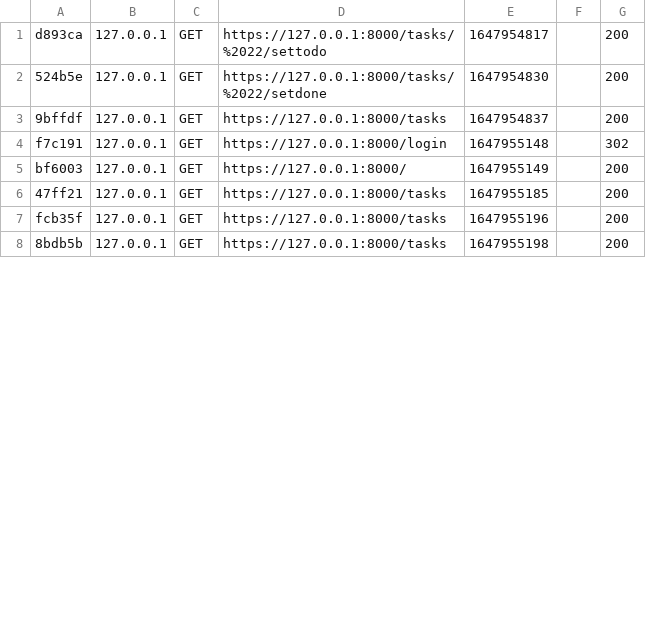
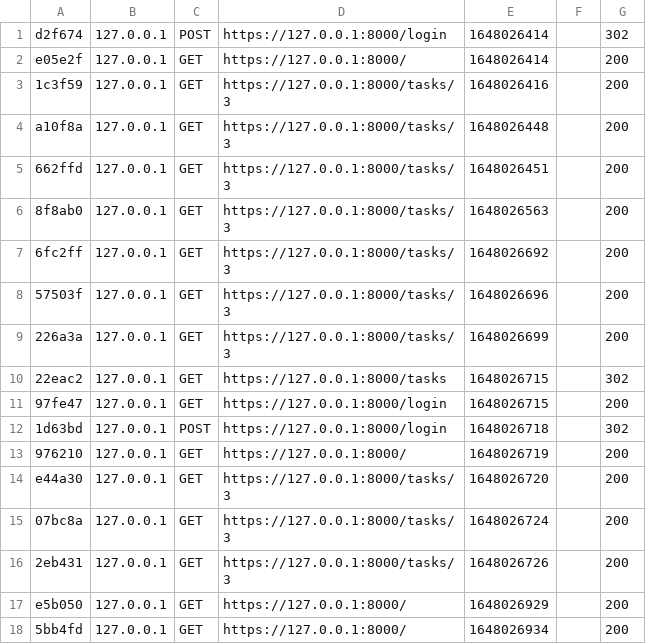
Before and after one commit to avamdui/TODOLIST, a CSV file: var/cache/dev/profiler/index.csv, drawn as a sheet; only a part is shown; the diff covers the shown part only.

```diff
--- a/var/cache/dev/profiler/index.csv
+++ b/var/cache/dev/profiler/index.csv
@@ -1,8 +1,18 @@
-d893ca,127.0.0.1,GET,https://127.0.0.1:8000/tasks/%2022/settodo,1647954817,,200
-524b5e,127.0.0.1,GET,https://127.0.0.1:8000/tasks/%2022/setdone,1647954830,,200
-9bffdf,127.0.0.1,GET,https://127.0.0.1:8000/tasks,1647954837,,200
-f7c191,127.0.0.1,GET,https://127.0.0.1:8000/login,1647955148,,302
-bf6003,127.0.0.1,GET,https://127.0.0.1:8000/,1647955149,,200
-47ff21,127.0.0.1,GET,https://127.0.0.1:8000/tasks,1647955185,,200
-fcb35f,127.0.0.1,GET,https://127.0.0.1:8000/tasks,1647955196,,200
-8bdb5b,127.0.0.1,GET,https://127.0.0.1:8000/tasks,1647955198,,200
+d2f674,127.0.0.1,POST,https://127.0.0.1:8000/login,1648026414,,302
+e05e2f,127.0.0.1,GET,https://127.0.0.1:8000/,1648026414,,200
+1c3f59,127.0.0.1,GET,https://127.0.0.1:8000/tasks/3,1648026416,,200
+a10f8a,127.0.0.1,GET,https://127.0.0.1:8000/tasks/3,1648026448,,200
+662ffd,127.0.0.1,GET,https://127.0.0.1:8000/tasks/3,1648026451,,200
+8f8ab0,127.0.0.1,GET,https://127.0.0.1:8000/tasks/3,1648026563,,200
+6fc2ff,127.0.0.1,GET,https://127.0.0.1:8000/tasks/3,1648026692,,200
+57503f,127.0.0.1,GET,https://127.0.0.1:8000/tasks/3,1648026696,,200
+226a3a,127.0.0.1,GET,https://127.0.0.1:8000/tasks/3,1648026699,,200
+22eac2,127.0.0.1,GET,https://127.0.0.1:8000/tasks,1648026715,,302
+97fe47,127.0.0.1,GET,https://127.0.0.1:8000/login,1648026715,,200
+1d63bd,127.0.0.1,POST,https://127.0.0.1:8000/login,1648026718,,302
+976210,127.0.0.1,GET,https://127.0.0.1:8000/,1648026719,,200
+e44a30,127.0.0.1,GET,https://127.0.0.1:8000/tasks/3,1648026720,,200
+07bc8a,127.0.0.1,GET,https://127.0.0.1:8000/tasks/3,1648026724,,200
+2eb431,127.0.0.1,GET,https://127.0.0.1:8000/tasks/3,1648026726,,200
+e5b050,127.0.0.1,GET,https://127.0.0.1:8000/,1648026929,,200
+5bb4fd,127.0.0.1,GET,https://127.0.0.1:8000/,1648026934,,200
```
Also changed, not shown: 8 added rows and 36 edited cells elsewhere in this file, 20 other files.
